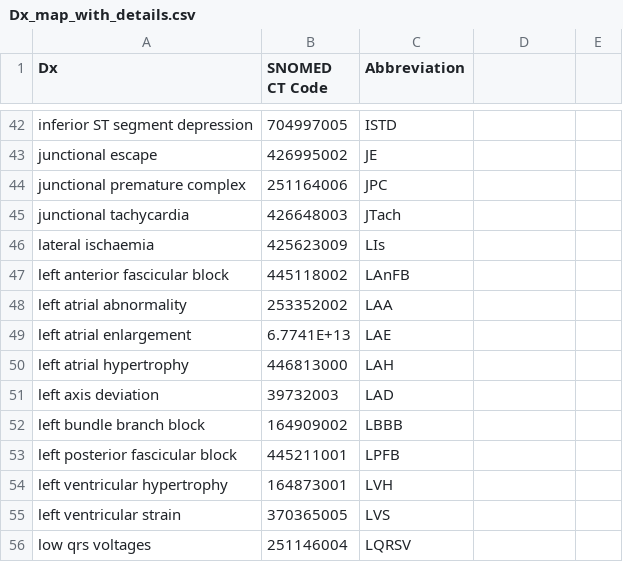
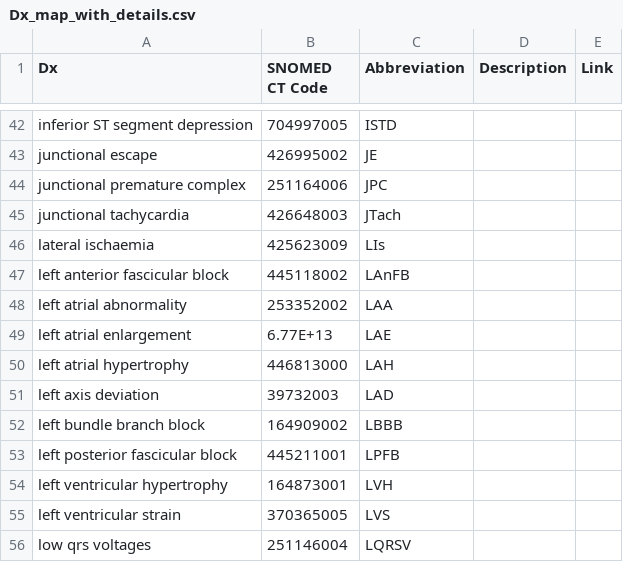
Before and after one commit to IsuruGunarathne/CardioScanPro, a CSV file: Dx_map_with_details.csv, drawn as a sheet; only a part is shown, gaps mark what is left out; the diff names each change by its address in the sheet, - before the commit and + after, or states it on an @@ line.

Commit message:
add description and link columns

```diff
--- a/Dx_map_with_details.csv
+++ b/Dx_map_with_details.csv
-D1: (empty)
+D1: Description
-E1: (empty)
+E1: Link
-B49 (SNOMED CT Code): 6.7741E+13
+B49 (SNOMED CT Code): 6.77E+13
```
